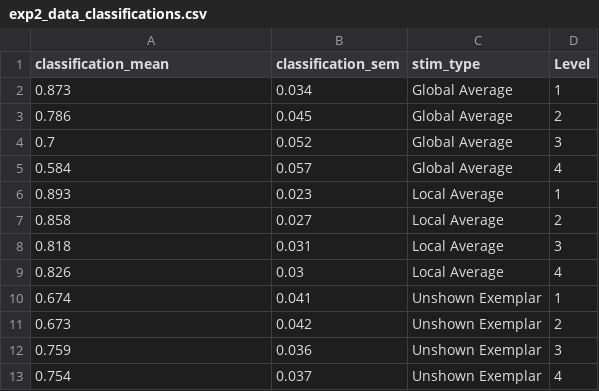
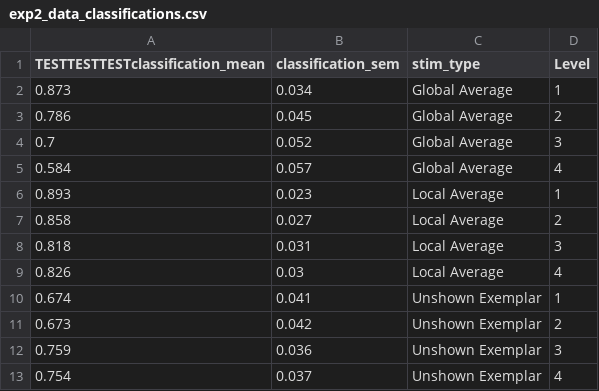
Before and after one commit to carr324/R-JEPLMC2017, a CSV file: exp2_data_classifications.csv, drawn as a sheet.

Commit message:
Add files via upload

```diff
--- a/exp2_data_classifications.csv
+++ b/exp2_data_classifications.csv
@@ -1,2 +1,2 @@
-classification_mean,classification_sem,stim_type,Level
+TESTTESTTESTclassification_mean,classification_sem,stim_type,Level
 0.873,0.034,Global Average,1
```
